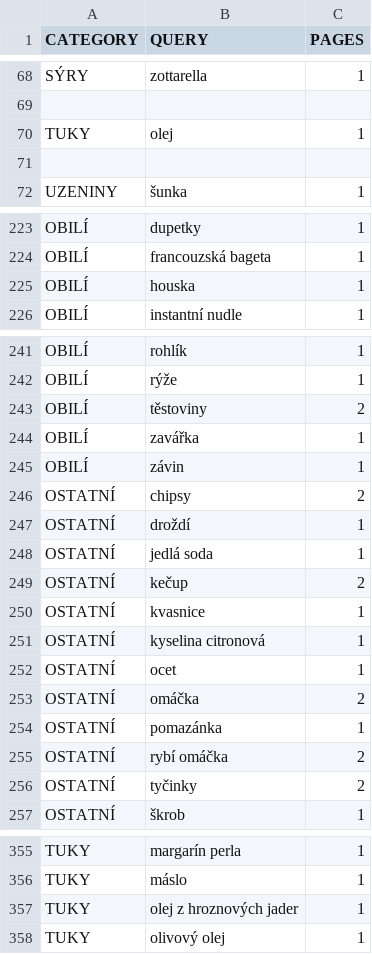
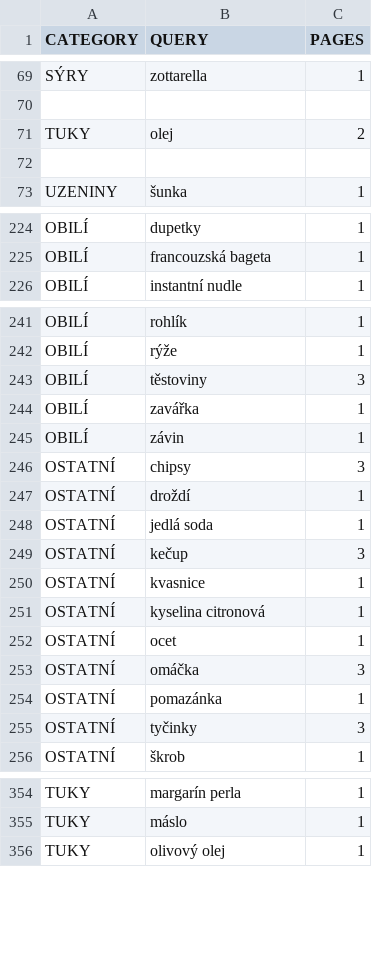
Before and after one commit to mxdpeep/koopi, a CSV file: go/scrape.csv, drawn as a sheet; only a part is shown, gaps mark what is left out; the diff covers the shown part only.

```diff
--- a/go/scrape.csv
+++ b/go/scrape.csv
@@ -69,3 +70,3 @@ SÝRY,zottarella,1
 
-TUKY,olej,1
+TUKY,olej,2
 
@@ -224,3 +225,2 @@ OBILÍ,dupetky,1
 OBILÍ,francouzská bageta,1
-OBILÍ,houska,1
 OBILÍ,instantní nudle,1
@@ -242,9 +242,9 @@ OBILÍ,rohlík,1
 OBILÍ,rýže,1
-OBILÍ,těstoviny,2
+OBILÍ,těstoviny,3
 OBILÍ,zavářka,1
 OBILÍ,závin,1
-OSTATNÍ,chipsy,2
+OSTATNÍ,chipsy,3
 OSTATNÍ,droždí,1
 OSTATNÍ,jedlá soda,1
-OSTATNÍ,kečup,2
+OSTATNÍ,kečup,3
 OSTATNÍ,kvasnice,1
@@ -252,6 +252,5 @@ OSTATNÍ,kyselina citronová,1
 OSTATNÍ,ocet,1
-OSTATNÍ,omáčka,2
+OSTATNÍ,omáčka,3
 OSTATNÍ,pomazánka,1
-OSTATNÍ,rybí omáčka,2
-OSTATNÍ,tyčinky,2
+OSTATNÍ,tyčinky,3
 OSTATNÍ,škrob,1
@@ -356,3 +355,2 @@ TUKY,margarín perla,1
 TUKY,máslo,1
-TUKY,olej z hroznových jader,1
 TUKY,olivový olej,1
```
Also changed, not shown: 1 added row, 1 moved row and 20 edited cells elsewhere in this file, 8 other files.
